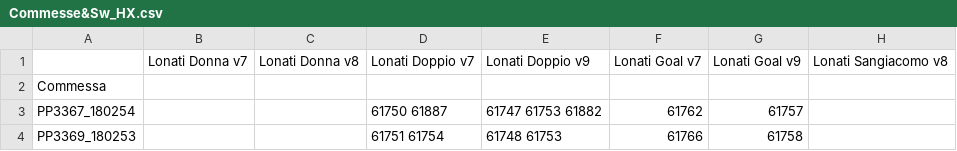
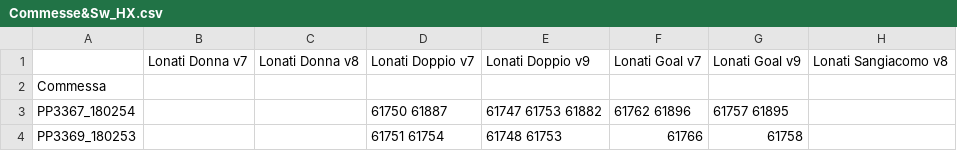
Before and after one commit to foffux/TicketsManagement, a CSV file: Commesse&Sw_HX.csv, drawn as a sheet.

Commit message:
Modificate commesse PP3367_180254 PP3369_180253 per HX

```diff
--- a/Commesse&Sw_HX.csv
+++ b/Commesse&Sw_HX.csv
@@ -2,3 +2,3 @@
 Commessa,,,,,,,
-PP3367_180254,,,61750 61887,61747 61753 61882,61762,61757,
+PP3367_180254,,,61750 61887,61747 61753 61882,61762 61896,61757 61895,
 PP3369_180253,,,61751 61754,61748 61753,61766,61758,
```
